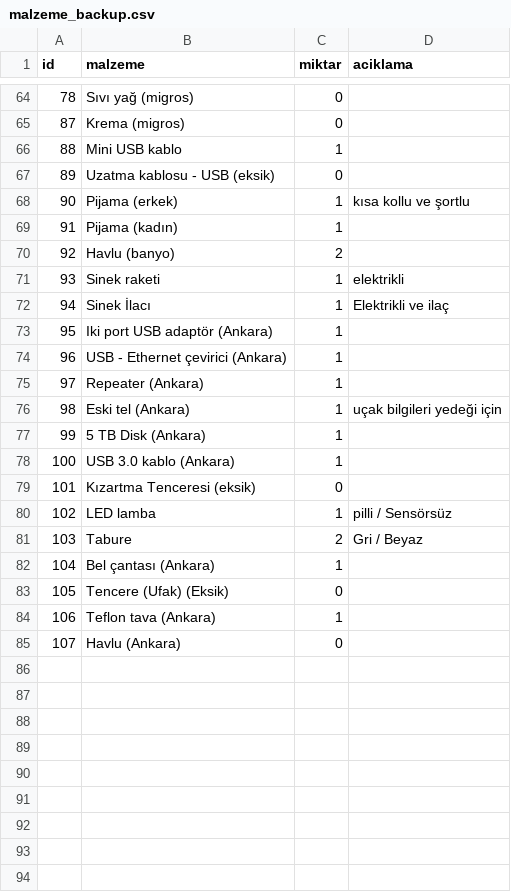
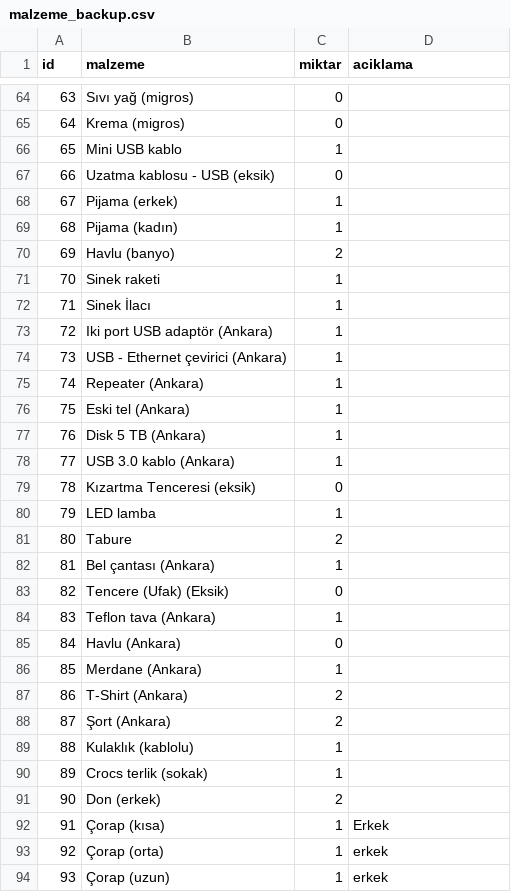
Before and after one commit to VedatBiner/flutter-codes, a CSV file: malzeme_list_sql_app/assets/database/malzeme_backup.csv, drawn as a sheet; only a part is shown, gaps mark what is left out; the diff covers the shown part only; the diff names each change by its address in the sheet, - before the commit and + after, or states it on an @@ line.

Commit message:
Malzeme List SQL App - some fixes

```diff
--- a/malzeme_list_sql_app/assets/database/malzeme_backup.csv
+++ b/malzeme_list_sql_app/assets/database/malzeme_backup.csv
@@ column A (id) renumbered between rows 2 and 85 @@
-D68 (aciklama): kısa kollu ve şortlu
+D68 (aciklama): (empty)
-D71 (aciklama): elektrikli
+D71 (aciklama): (empty)
-D72 (aciklama): Elektrikli ve ilaç
+D72 (aciklama): (empty)
-D76 (aciklama): uçak bilgileri yedeği için
+D76 (aciklama): (empty)
-B77 (malzeme): 5 TB Disk (Ankara)
+B77 (malzeme): Disk 5 TB (Ankara)
-D80 (aciklama): pilli / Sensörsüz
+D80 (aciklama): (empty)
-D81 (aciklama): Gri / Beyaz
+D81 (aciklama): (empty)
+row 86: 85 | Merdane (Ankara) | 1
+row 87: 86 | T-Shirt (Ankara) | 2
+row 88: 87 | Şort (Ankara) | 2
+row 89: 88 | Kulaklık (kablolu) | 1
+row 90: 89 | Crocs terlik (sokak) | 1
+row 91: 90 | Don (erkek) | 2
+row 92: 91 | Çorap (kısa) | 1 | Erkek
+row 93: 92 | Çorap (orta) | 1 | erkek
+row 94: 93 | Çorap (uzun) | 1 | erkek
```
Also changed, not shown: 41 edited cells elsewhere in this file, 20 other files.
